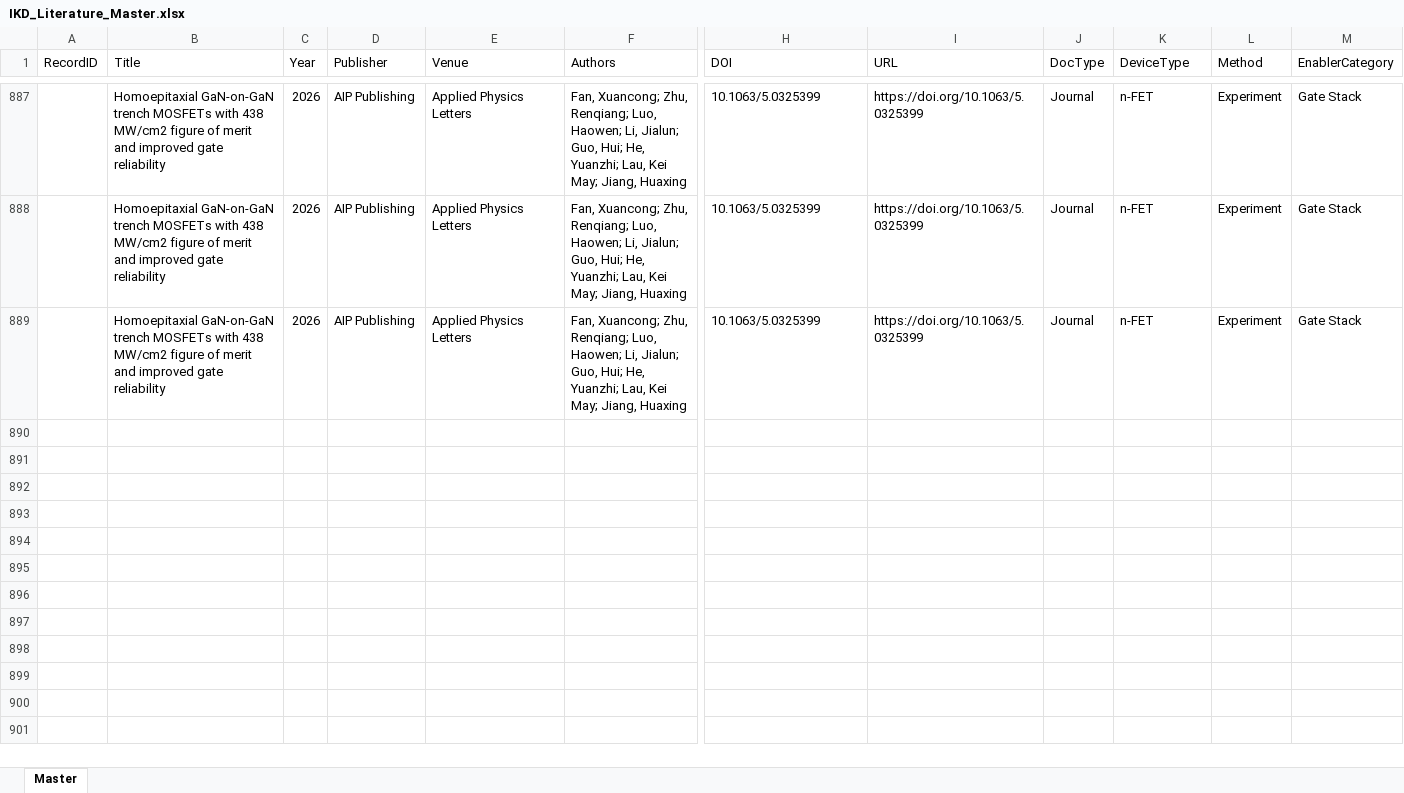
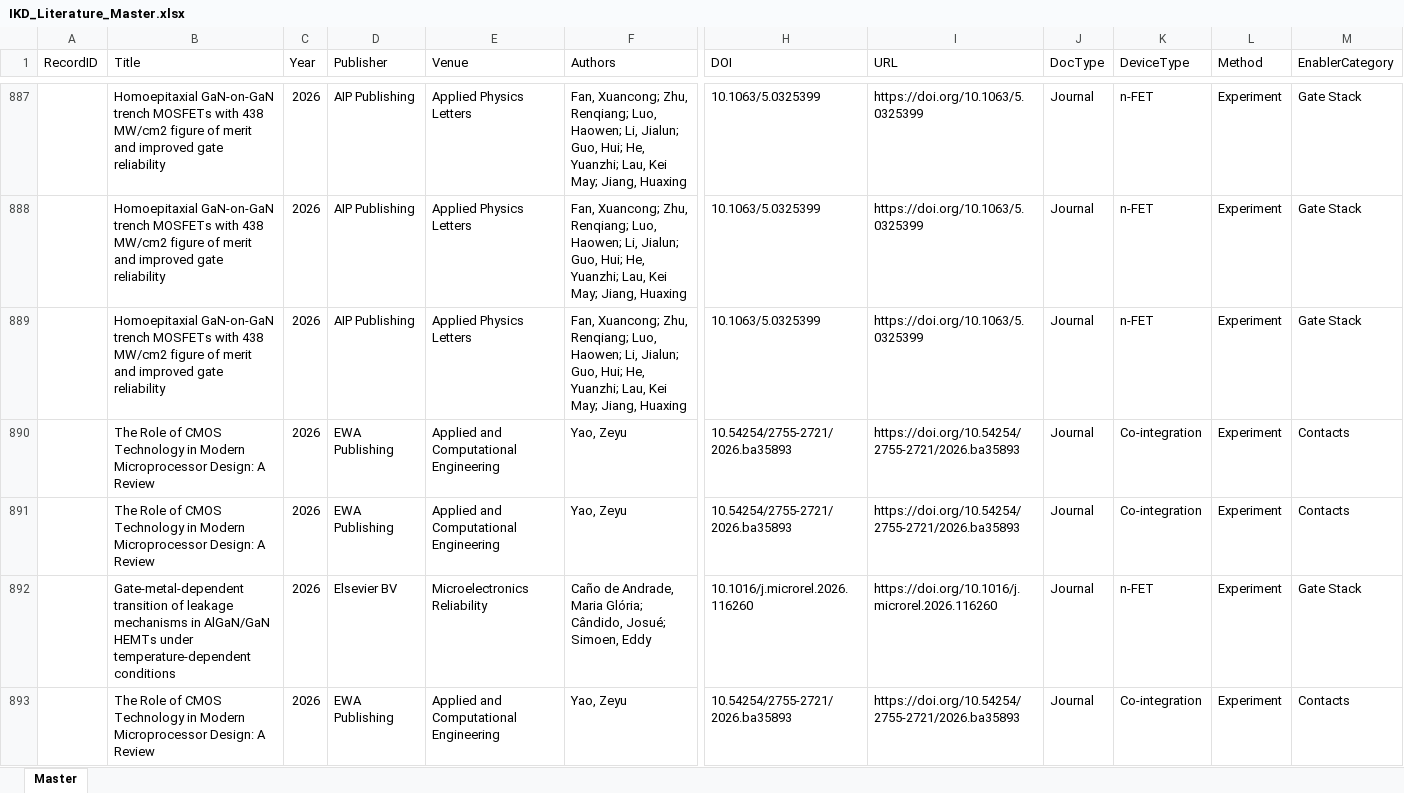
Before and after one commit to kainlulow/IKD_GaN_CMOS, an Excel workbook: 01_literature/IKD_Literature_Master.xlsx, sheet Master, drawn as a sheet; only a part is shown, gaps mark what is left out; values as stored, in another font and other column widths than the file's, no borders; rows hold the shown columns only; the diff covers the shown part only; the diff names each change by its address in the sheet, - before the commit and + after, or states it on an @@ line.

```diff
--- a/01_literature/IKD_Literature_Master.xlsx (sheet Master)
+++ b/01_literature/IKD_Literature_Master.xlsx (sheet Master)
+row 890:  | The Role of CMOS Technology in Modern Microprocessor Design: A Review | 2026 | EWA Publishing | Applied and Computational Engineering | Yao, Zeyu | 10.54254/2755-2721/2026.ba35893 | https://doi.org/10.54254/2755-2721/2026.ba35893 | Journal | Co-integration | Experiment | Contacts
+row 891:  | The Role of CMOS Technology in Modern Microprocessor Design: A Review | 2026 | EWA Publishing | Applied and Computational Engineering | Yao, Zeyu | 10.54254/2755-2721/2026.ba35893 | https://doi.org/10.54254/2755-2721/2026.ba35893 | Journal | Co-integration | Experiment | Contacts
+row 892:  | Gate-metal-dependent transition of leakage mechanisms in AlGaN/GaN HEMTs under temperature-dependent conditions | 2026 | Elsevier BV | Microelectronics Reliability | Caño de Andrade, Maria Glória; Cândido, Josué; Simoen, Eddy | 10.1016/j.microrel.2026.116260 | https://doi.org/10.1016/j.microrel.2026.116260 | Journal | n-FET | Experiment | Gate Stack
+row 893:  | The Role of CMOS Technology in Modern Microprocessor Design: A Review | 2026 | EWA Publishing | Applied and Computational Engineering | Yao, Zeyu | 10.54254/2755-2721/2026.ba35893 | https://doi.org/10.54254/2755-2721/2026.ba35893 | Journal | Co-integration | Experiment | Contacts
```
Also changed, not shown: 3 added rows elsewhere in this sheet, 3 other files.
